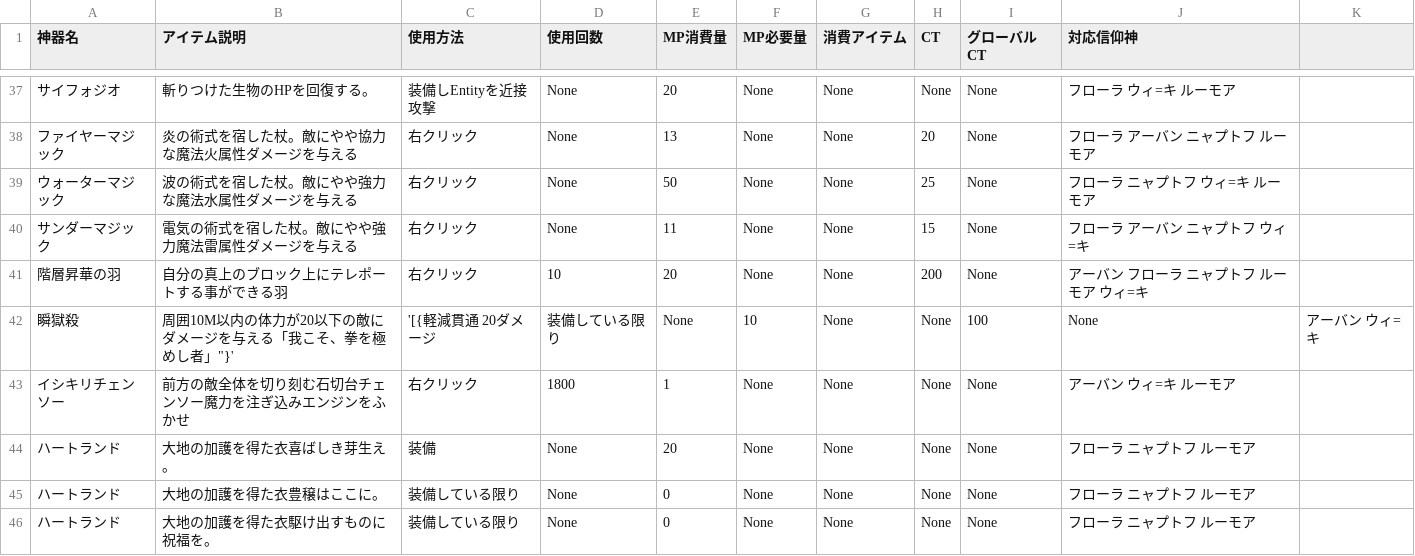
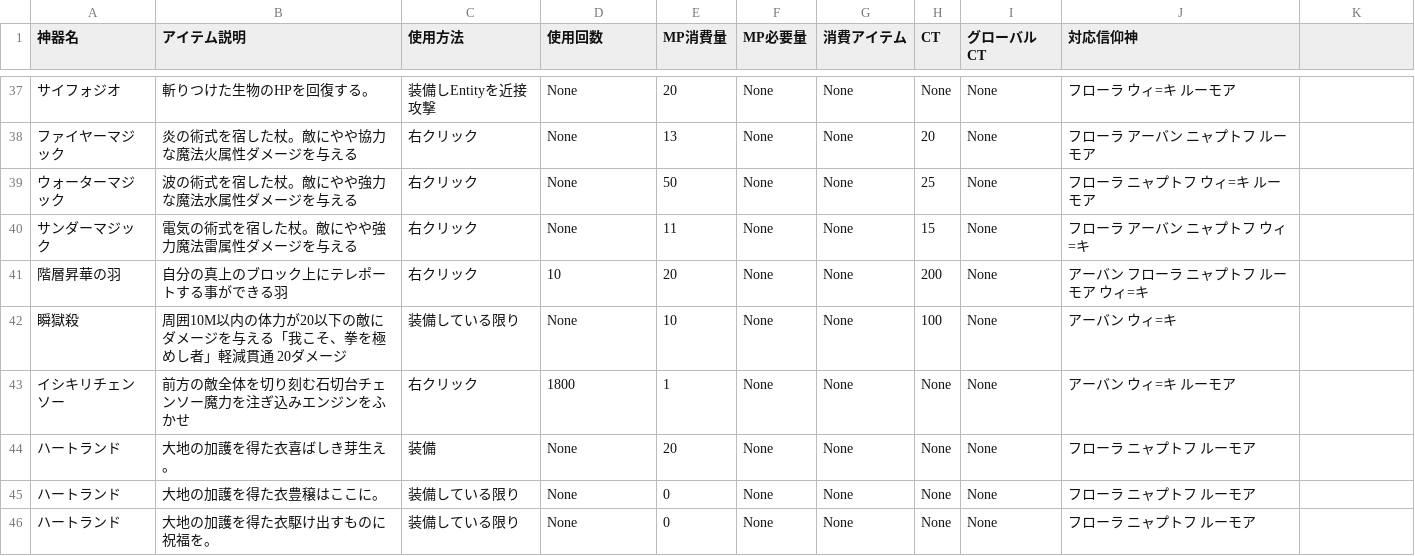
Before and after one commit to 0kq-github/tsb_treasure, a CSV file: export/treasure_2.csv, drawn as a sheet; only a part is shown, gaps mark what is left out; removed rows and columns are numbered as before the commit, all else as after; the diff names each change by its address in the sheet, - before the commit and + after, or states it on an @@ line.

Commit message:
Update treasure_2.csv

```diff
--- a/export/treasure_2.csv
+++ b/export/treasure_2.csv
-row 42: 瞬獄殺 | 周囲10M以内の体力が20以下の敵にダメージを与える「我こそ、拳を極めし者」"}' | '[{軽減貫通 20ダメージ | 装備している限り | None | 10 | None | None | 100 | None | アーバン ウィ=キ
+row 42: 瞬獄殺 | 周囲10M以内の体力が20以下の敵にダメージを与える「我こそ、拳を極めし者」軽減貫通 20ダメージ | 装備している限り | None | 10 | None | None | 100 | None | アーバン ウィ=キ
```
